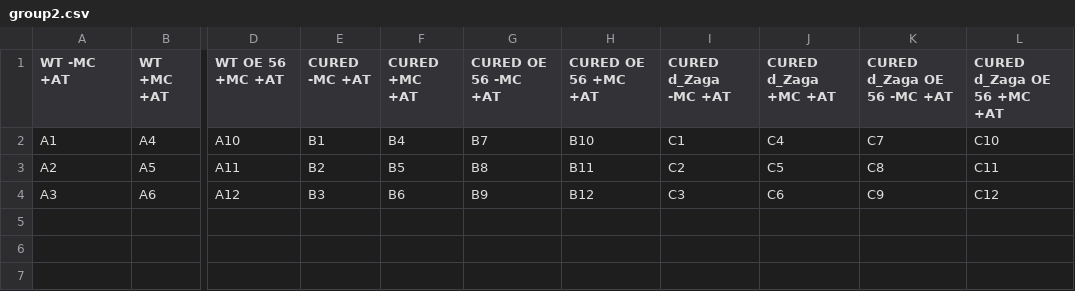
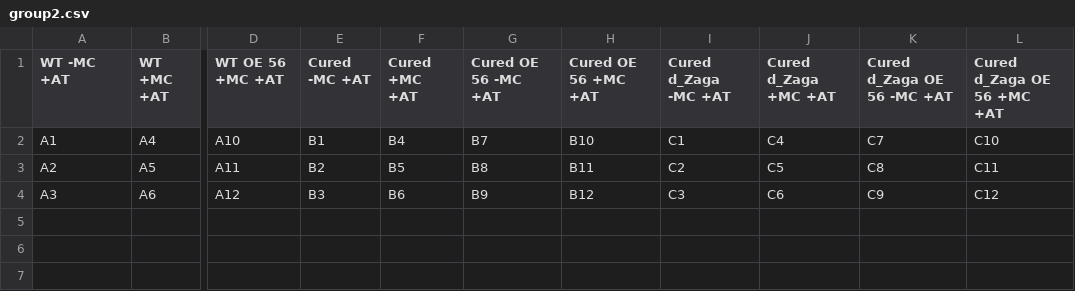
Before and after one commit to LooLzzz/Zohar, a CSV file: groups/group2.csv, drawn as a sheet; only a part is shown, gaps mark what is left out; the diff names each change by its address in the sheet, - before the commit and + after, or states it on an @@ line.

```diff
--- a/groups/group2.csv
+++ b/groups/group2.csv
-E1: CURED -MC +AT
+E1: Cured -MC +AT
-F1: CURED +MC +AT
+F1: Cured +MC +AT
-G1: CURED OE 56 -MC +AT
+G1: Cured OE 56 -MC +AT
-H1: CURED OE 56 +MC +AT
+H1: Cured OE 56 +MC +AT
-I1: CURED d_Zaga -MC +AT
+I1: Cured d_Zaga -MC +AT
-J1: CURED d_Zaga +MC +AT
+J1: Cured d_Zaga +MC +AT
-K1: CURED d_Zaga OE 56 -MC +AT
+K1: Cured d_Zaga OE 56 -MC +AT
-L1: CURED d_Zaga OE 56 +MC +AT
+L1: Cured d_Zaga OE 56 +MC +AT
```
Also changed, not shown: groups/group1.csv, groups/group3.csv, 50 other files.
